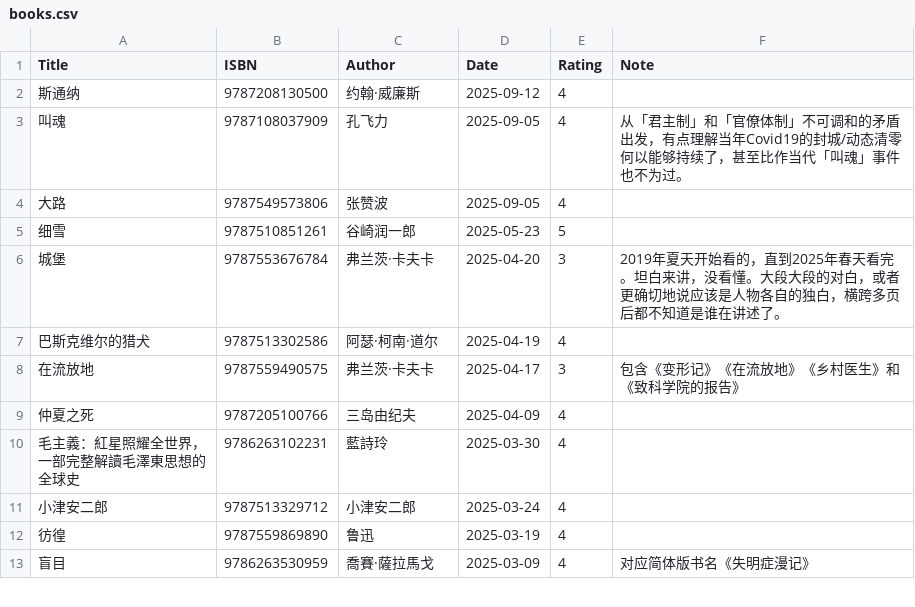
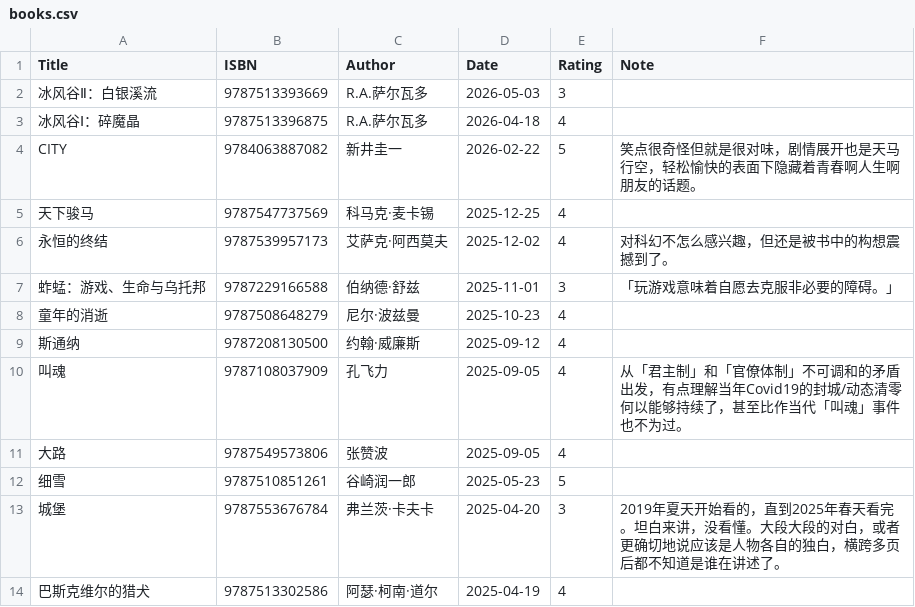
Before and after one commit to gujiaxi/gujiaxi.github.io, a CSV file: _data/books.csv, drawn as a sheet; only a part is shown; the shorter side is filled out with more unchanged rows.

Commit message:
update data

```diff
--- a/_data/books.csv
+++ b/_data/books.csv
@@ -1,2 +1,9 @@
 Title,ISBN,Author,Date,Rating,Note
+冰风谷Ⅱ：白银溪流,9787513393669,R.A.萨尔瓦多,2026-05-03,3,
+冰风谷Ⅰ：碎魔晶,9787513396875,R.A.萨尔瓦多,2026-04-18,4,
+CITY,9784063887082,新井圭一,2026-02-22,5,笑点很奇怪但就是很对味，剧情展开也是天马行空，轻松愉快的表面下隐藏着青春啊人生啊朋友的话题。
+天下骏马,9787547737569,科马克·麦卡锡,2025-12-25,4,
+永恒的终结,9787539957173,艾萨克·阿西莫夫,2025-12-02,4,对科幻不怎么感兴趣，但还是被书中的构想震撼到了。
+蚱蜢：游戏、生命与乌托邦,9787229166588,伯纳德·舒兹,2025-11-01,3,「玩游戏意味着自愿去克服非必要的障碍。」
+童年的消逝,9787508648279,尼尔·波兹曼,2025-10-23,4,
 斯通纳,9787208130500,约翰·威廉斯,2025-09-12,4,
```
